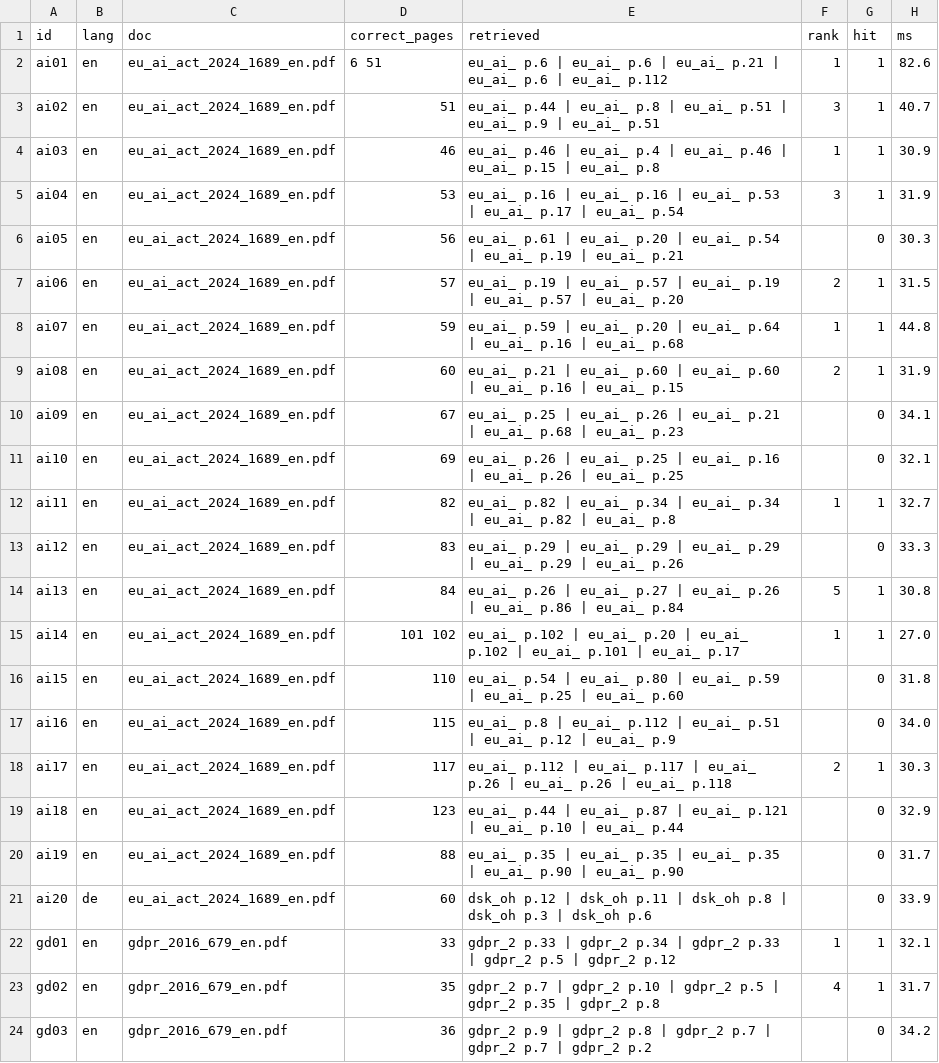
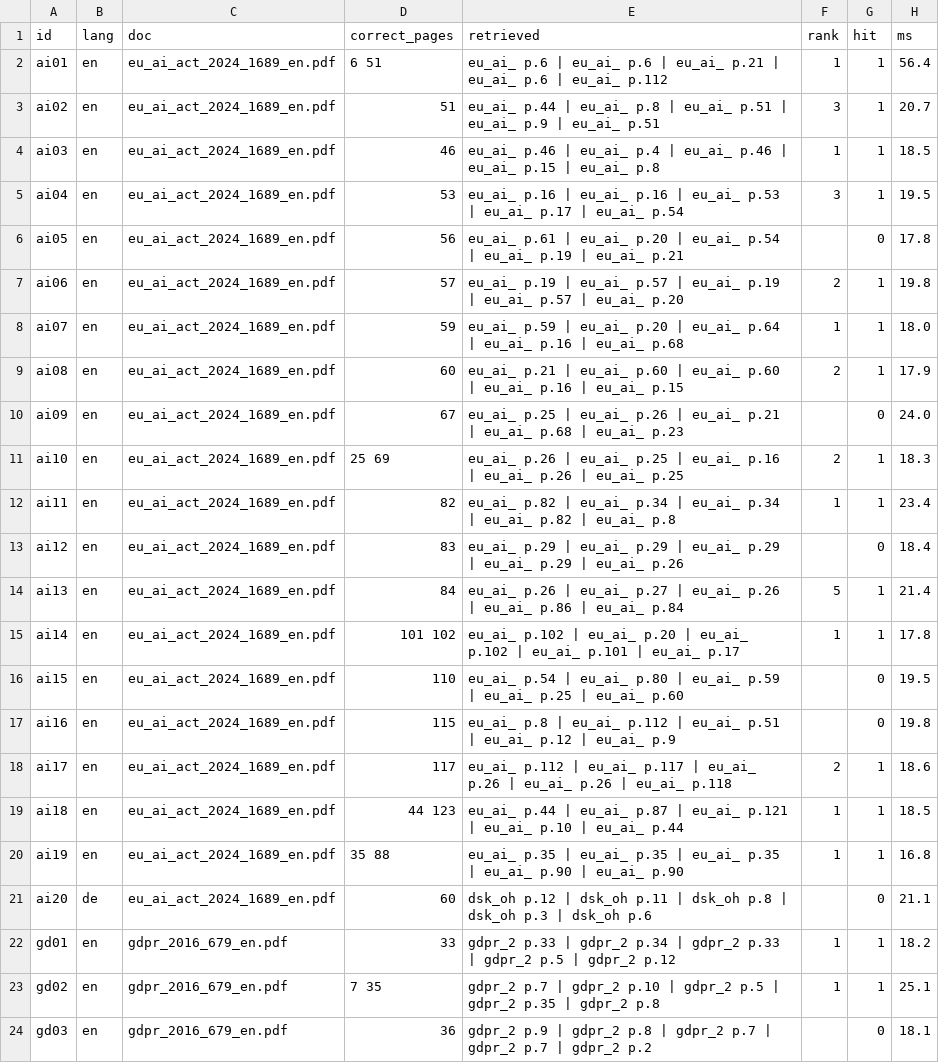
Before and after one commit to mirilkikani/ask-the-rules-rag, a CSV file: eval/results/retrieval_1000.csv, drawn as a sheet; only a part is shown; the diff covers the shown part only.

```diff
--- a/eval/results/retrieval_1000.csv
+++ b/eval/results/retrieval_1000.csv
@@ -1,24 +1,24 @@
 id,lang,doc,correct_pages,retrieved,rank,hit,ms
-ai01,en,eu_ai_act_2024_1689_en.pdf,6 51,eu_ai_ p.6 | eu_ai_ p.6 | eu_ai_ p.21 | eu_ai_ p.6 | eu_ai_ p.112,1,1,82.6
-ai02,en,eu_ai_act_2024_1689_en.pdf,51,eu_ai_ p.44 | eu_ai_ p.8 | eu_ai_ p.51 | eu_ai_ p.9 | eu_ai_ p.51,3,1,40.7
-ai03,en,eu_ai_act_2024_1689_en.pdf,46,eu_ai_ p.46 | eu_ai_ p.4 | eu_ai_ p.46 | eu_ai_ p.15 | eu_ai_ p.8,1,1,30.9
-ai04,en,eu_ai_act_2024_1689_en.pdf,53,eu_ai_ p.16 | eu_ai_ p.16 | eu_ai_ p.53 | eu_ai_ p.17 | eu_ai_ p.54,3,1,31.9
-ai05,en,eu_ai_act_2024_1689_en.pdf,56,eu_ai_ p.61 | eu_ai_ p.20 | eu_ai_ p.54 | eu_ai_ p.19 | eu_ai_ p.21,,0,30.3
-ai06,en,eu_ai_act_2024_1689_en.pdf,57,eu_ai_ p.19 | eu_ai_ p.57 | eu_ai_ p.19 | eu_ai_ p.57 | eu_ai_ p.20,2,1,31.5
-ai07,en,eu_ai_act_2024_1689_en.pdf,59,eu_ai_ p.59 | eu_ai_ p.20 | eu_ai_ p.64 | eu_ai_ p.16 | eu_ai_ p.68,1,1,44.8
-ai08,en,eu_ai_act_2024_1689_en.pdf,60,eu_ai_ p.21 | eu_ai_ p.60 | eu_ai_ p.60 | eu_ai_ p.16 | eu_ai_ p.15,2,1,31.9
-ai09,en,eu_ai_act_2024_1689_en.pdf,67,eu_ai_ p.25 | eu_ai_ p.26 | eu_ai_ p.21 | eu_ai_ p.68 | eu_ai_ p.23,,0,34.1
-ai10,en,eu_ai_act_2024_1689_en.pdf,69,eu_ai_ p.26 | eu_ai_ p.25 | eu_ai_ p.16 | eu_ai_ p.26 | eu_ai_ p.25,,0,32.1
-ai11,en,eu_ai_act_2024_1689_en.pdf,82,eu_ai_ p.82 | eu_ai_ p.34 | eu_ai_ p.34 | eu_ai_ p.82 | eu_ai_ p.8,1,1,32.7
-ai12,en,eu_ai_act_2024_1689_en.pdf,83,eu_ai_ p.29 | eu_ai_ p.29 | eu_ai_ p.29 | eu_ai_ p.29 | eu_ai_ p.26,,0,33.3
-ai13,en,eu_ai_act_2024_1689_en.pdf,84,eu_ai_ p.26 | eu_ai_ p.27 | eu_ai_ p.26 | eu_ai_ p.86 | eu_ai_ p.84,5,1,30.8
-ai14,en,eu_ai_act_2024_1689_en.pdf,101 102,eu_ai_ p.102 | eu_ai_ p.20 | eu_ai_ p.102 | eu_ai_ p.101 | eu_ai_ p.17,1,1,27.0
-ai15,en,eu_ai_act_2024_1689_en.pdf,110,eu_ai_ p.54 | eu_ai_ p.80 | eu_ai_ p.59 | eu_ai_ p.25 | eu_ai_ p.60,,0,31.8
-ai16,en,eu_ai_act_2024_1689_en.pdf,115,eu_ai_ p.8 | eu_ai_ p.112 | eu_ai_ p.51 | eu_ai_ p.12 | eu_ai_ p.9,,0,34.0
-ai17,en,eu_ai_act_2024_1689_en.pdf,117,eu_ai_ p.112 | eu_ai_ p.117 | eu_ai_ p.26 | eu_ai_ p.26 | eu_ai_ p.118,2,1,30.3
-ai18,en,eu_ai_act_2024_1689_en.pdf,123,eu_ai_ p.44 | eu_ai_ p.87 | eu_ai_ p.121 | eu_ai_ p.10 | eu_ai_ p.44,,0,32.9
-ai19,en,eu_ai_act_2024_1689_en.pdf,88,eu_ai_ p.35 | eu_ai_ p.35 | eu_ai_ p.35 | eu_ai_ p.90 | eu_ai_ p.90,,0,31.7
-ai20,de,eu_ai_act_2024_1689_en.pdf,60,dsk_oh p.12 | dsk_oh p.11 | dsk_oh p.8 | dsk_oh p.3 | dsk_oh p.6,,0,33.9
-gd01,en,gdpr_2016_679_en.pdf,33,gdpr_2 p.33 | gdpr_2 p.34 | gdpr_2 p.33 | gdpr_2 p.5 | gdpr_2 p.12,1,1,32.1
-gd02,en,gdpr_2016_679_en.pdf,35,gdpr_2 p.7 | gdpr_2 p.10 | gdpr_2 p.5 | gdpr_2 p.35 | gdpr_2 p.8,4,1,31.7
-gd03,en,gdpr_2016_679_en.pdf,36,gdpr_2 p.9 | gdpr_2 p.8 | gdpr_2 p.7 | gdpr_2 p.7 | gdpr_2 p.2,,0,34.2
+ai01,en,eu_ai_act_2024_1689_en.pdf,6 51,eu_ai_ p.6 | eu_ai_ p.6 | eu_ai_ p.21 | eu_ai_ p.6 | eu_ai_ p.112,1,1,56.4
+ai02,en,eu_ai_act_2024_1689_en.pdf,51,eu_ai_ p.44 | eu_ai_ p.8 | eu_ai_ p.51 | eu_ai_ p.9 | eu_ai_ p.51,3,1,20.7
+ai03,en,eu_ai_act_2024_1689_en.pdf,46,eu_ai_ p.46 | eu_ai_ p.4 | eu_ai_ p.46 | eu_ai_ p.15 | eu_ai_ p.8,1,1,18.5
+ai04,en,eu_ai_act_2024_1689_en.pdf,53,eu_ai_ p.16 | eu_ai_ p.16 | eu_ai_ p.53 | eu_ai_ p.17 | eu_ai_ p.54,3,1,19.5
+ai05,en,eu_ai_act_2024_1689_en.pdf,56,eu_ai_ p.61 | eu_ai_ p.20 | eu_ai_ p.54 | eu_ai_ p.19 | eu_ai_ p.21,,0,17.8
+ai06,en,eu_ai_act_2024_1689_en.pdf,57,eu_ai_ p.19 | eu_ai_ p.57 | eu_ai_ p.19 | eu_ai_ p.57 | eu_ai_ p.20,2,1,19.8
+ai07,en,eu_ai_act_2024_1689_en.pdf,59,eu_ai_ p.59 | eu_ai_ p.20 | eu_ai_ p.64 | eu_ai_ p.16 | eu_ai_ p.68,1,1,18.0
+ai08,en,eu_ai_act_2024_1689_en.pdf,60,eu_ai_ p.21 | eu_ai_ p.60 | eu_ai_ p.60 | eu_ai_ p.16 | eu_ai_ p.15,2,1,17.9
+ai09,en,eu_ai_act_2024_1689_en.pdf,67,eu_ai_ p.25 | eu_ai_ p.26 | eu_ai_ p.21 | eu_ai_ p.68 | eu_ai_ p.23,,0,24.0
+ai10,en,eu_ai_act_2024_1689_en.pdf,25 69,eu_ai_ p.26 | eu_ai_ p.25 | eu_ai_ p.16 | eu_ai_ p.26 | eu_ai_ p.25,2,1,18.3
+ai11,en,eu_ai_act_2024_1689_en.pdf,82,eu_ai_ p.82 | eu_ai_ p.34 | eu_ai_ p.34 | eu_ai_ p.82 | eu_ai_ p.8,1,1,23.4
+ai12,en,eu_ai_act_2024_1689_en.pdf,83,eu_ai_ p.29 | eu_ai_ p.29 | eu_ai_ p.29 | eu_ai_ p.29 | eu_ai_ p.26,,0,18.4
+ai13,en,eu_ai_act_2024_1689_en.pdf,84,eu_ai_ p.26 | eu_ai_ p.27 | eu_ai_ p.26 | eu_ai_ p.86 | eu_ai_ p.84,5,1,21.4
+ai14,en,eu_ai_act_2024_1689_en.pdf,101 102,eu_ai_ p.102 | eu_ai_ p.20 | eu_ai_ p.102 | eu_ai_ p.101 | eu_ai_ p.17,1,1,17.8
+ai15,en,eu_ai_act_2024_1689_en.pdf,110,eu_ai_ p.54 | eu_ai_ p.80 | eu_ai_ p.59 | eu_ai_ p.25 | eu_ai_ p.60,,0,19.5
+ai16,en,eu_ai_act_2024_1689_en.pdf,115,eu_ai_ p.8 | eu_ai_ p.112 | eu_ai_ p.51 | eu_ai_ p.12 | eu_ai_ p.9,,0,19.8
+ai17,en,eu_ai_act_2024_1689_en.pdf,117,eu_ai_ p.112 | eu_ai_ p.117 | eu_ai_ p.26 | eu_ai_ p.26 | eu_ai_ p.118,2,1,18.6
+ai18,en,eu_ai_act_2024_1689_en.pdf,44 123,eu_ai_ p.44 | eu_ai_ p.87 | eu_ai_ p.121 | eu_ai_ p.10 | eu_ai_ p.44,1,1,18.5
+ai19,en,eu_ai_act_2024_1689_en.pdf,35 88,eu_ai_ p.35 | eu_ai_ p.35 | eu_ai_ p.35 | eu_ai_ p.90 | eu_ai_ p.90,1,1,16.8
+ai20,de,eu_ai_act_2024_1689_en.pdf,60,dsk_oh p.12 | dsk_oh p.11 | dsk_oh p.8 | dsk_oh p.3 | dsk_oh p.6,,0,21.1
+gd01,en,gdpr_2016_679_en.pdf,33,gdpr_2 p.33 | gdpr_2 p.34 | gdpr_2 p.33 | gdpr_2 p.5 | gdpr_2 p.12,1,1,18.2
+gd02,en,gdpr_2016_679_en.pdf,7 35,gdpr_2 p.7 | gdpr_2 p.10 | gdpr_2 p.5 | gdpr_2 p.35 | gdpr_2 p.8,1,1,25.1
+gd03,en,gdpr_2016_679_en.pdf,36,gdpr_2 p.9 | gdpr_2 p.8 | gdpr_2 p.7 | gdpr_2 p.7 | gdpr_2 p.2,,0,18.1
```
Also changed, not shown: 27 edited cells elsewhere in this file, eval/results/retrieval_1500.csv, eval/results/retrieval_500.csv, 3 other files.
